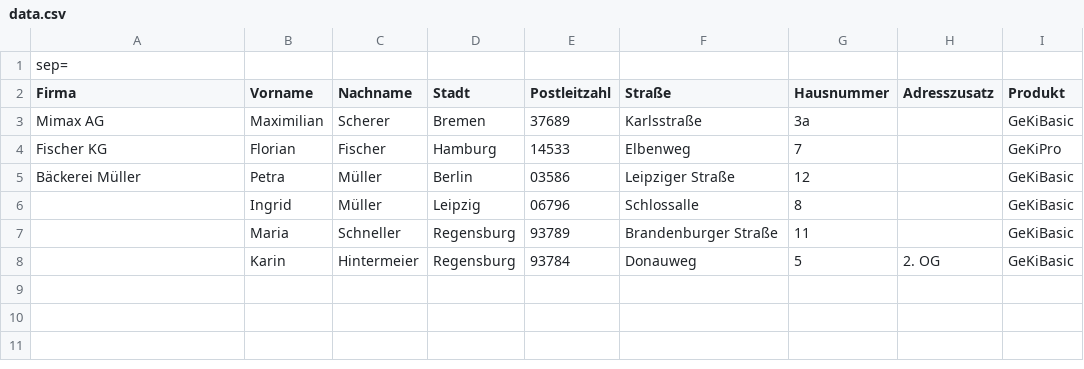
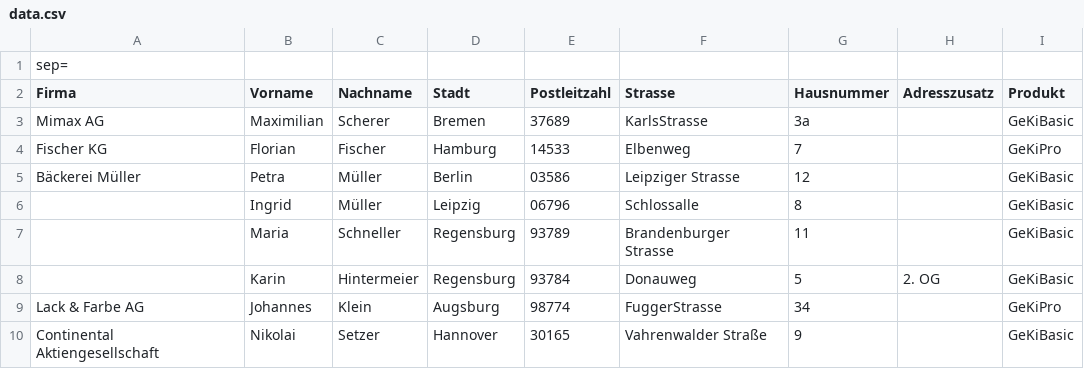
Before and after one commit to gor1se/form-to-storage, a CSV file: data.csv, drawn as a sheet.

```diff
--- a/data.csv
+++ b/data.csv
@@ -1,8 +1,10 @@
 sep=,
-Firma,Vorname,Nachname,Stadt,Postleitzahl,Straße,Hausnummer,Adresszusatz,Produkt
-Mimax AG,Maximilian,Scherer,Bremen,37689,Karlsstraße,3a,,GeKiBasic
+Firma,Vorname,Nachname,Stadt,Postleitzahl,Strasse,Hausnummer,Adresszusatz,Produkt
+Mimax AG,Maximilian,Scherer,Bremen,37689,KarlsStrasse,3a,,GeKiBasic
 Fischer KG,Florian,Fischer,Hamburg,14533,Elbenweg,7,,GeKiPro
-Bäckerei Müller,Petra,Müller,Berlin,03586,Leipziger Straße,12,,GeKiBasic
+Bäckerei Müller,Petra,Müller,Berlin,03586,Leipziger Strasse,12,,GeKiBasic
 ,Ingrid,Müller,Leipzig,06796,Schlossalle,8,,GeKiBasic
-,Maria,Schneller,Regensburg,93789,Brandenburger Straße,11,,GeKiBasic
+,Maria,Schneller,Regensburg,93789,Brandenburger Strasse,11,,GeKiBasic
 ,Karin,Hintermeier,Regensburg,93784,Donauweg,5,2. OG,GeKiBasic
+Lack & Farbe AG,Johannes,Klein,Augsburg,98774,FuggerStrasse,34,,GeKiPro
+Continental Aktiengesellschaft,Nikolai,Setzer,Hannover,30165,Vahrenwalder Straße,9,,GeKiBasic
```
Also changed, not shown: 2 other files.
